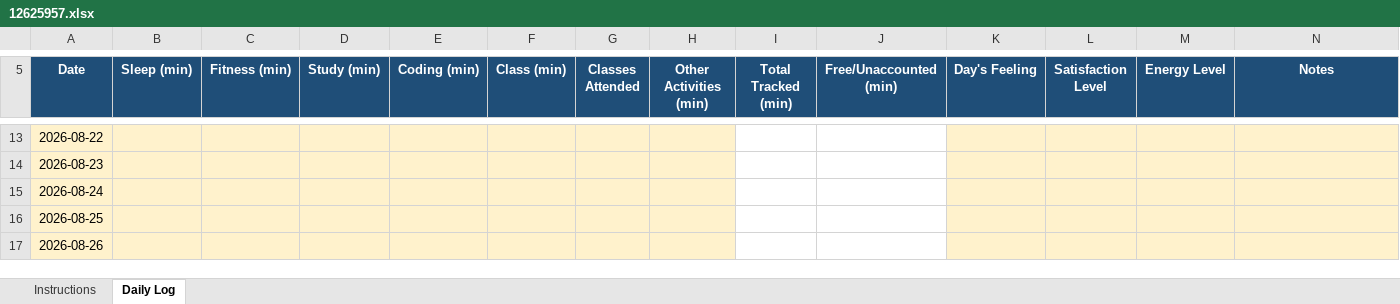
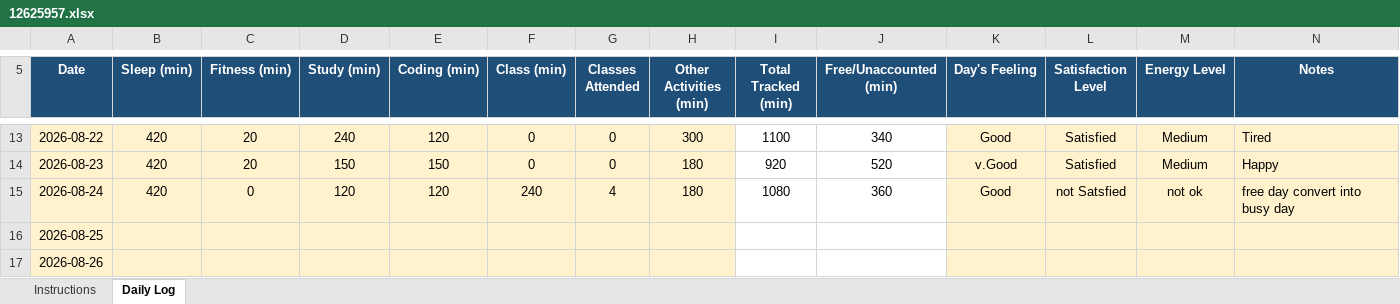
Before and after one commit to TanuSharma2004-tech/CAP776-Daily-work, an Excel workbook: 12625957.xlsx, sheet Daily Log, drawn as a sheet; only a part is shown, gaps mark what is left out; values as stored, in another font and other column widths than the file's, no borders; conditional formats not drawn; the diff covers the shown part only; the diff names each change by its address in the sheet, - before the commit and + after, or states it on an @@ line.

```diff
--- a/12625957.xlsx (sheet Daily Log)
+++ b/12625957.xlsx (sheet Daily Log)
-B13:B15 (Sleep (min)): (empty)
+B13:B15 (Sleep (min)): 420
-C13:C14 (Fitness (min)): (empty)
+C13:C14 (Fitness (min)): 20
-D13 (Study (min)): (empty)
+D13 (Study (min)): 240
-E13 (Coding (min)): (empty)
+E13 (Coding (min)): 120
-F13:F14 (Class (min)): (empty)
+F13:F14 (Class (min)): 0
-G13:G14 (Classes Attended): (empty)
+G13:G14 (Classes Attended): 0
-H13 (Other Activities (min)): (empty)
+H13 (Other Activities (min)): 300
-I13 (Total Tracked (min)): (empty)
+I13 (Total Tracked (min)): 1100
-J13 (Free/Unaccounted (min)): (empty)
+J13 (Free/Unaccounted (min)): 340
-K13 (Day's Feeling): (empty)
+K13 (Day's Feeling): Good
-L13:L14 (Satisfaction Level): (empty)
+L13:L14 (Satisfaction Level): Satisfied
-M13:M14 (Energy Level): (empty)
+M13:M14 (Energy Level): Medium
-N13 (Notes): (empty)
+N13 (Notes): Tired
-D14 (Study (min)): (empty)
+D14 (Study (min)): 150
-E14 (Coding (min)): (empty)
+E14 (Coding (min)): 150
-H14:H15 (Other Activities (min)): (empty)
+H14:H15 (Other Activities (min)): 180
-I14 (Total Tracked (min)): (empty)
+I14 (Total Tracked (min)): 920
-J14 (Free/Unaccounted (min)): (empty)
+J14 (Free/Unaccounted (min)): 520
-K14 (Day's Feeling): (empty)
+K14 (Day's Feeling): v.Good
-N14 (Notes): (empty)
+N14 (Notes): Happy
-C15 (Fitness (min)): (empty)
+C15 (Fitness (min)): 0
-D15 (Study (min)): (empty)
+D15 (Study (min)): 120
-E15 (Coding (min)): (empty)
+E15 (Coding (min)): 120
-F15 (Class (min)): (empty)
+F15 (Class (min)): 240
-G15 (Classes Attended): (empty)
+G15 (Classes Attended): 4
-I15 (Total Tracked (min)): (empty)
+I15 (Total Tracked (min)): 1080
-J15 (Free/Unaccounted (min)): (empty)
+J15 (Free/Unaccounted (min)): 360
-K15 (Day's Feeling): (empty)
+K15 (Day's Feeling): Good
-L15 (Satisfaction Level): (empty)
+L15 (Satisfaction Level): not Satsfied
-M15 (Energy Level): (empty)
+M15 (Energy Level): not ok
-N15 (Notes): (empty)
+N15 (Notes): free day convert into busy day
```
Also changed, not shown: 36 edited cells elsewhere in this sheet.
